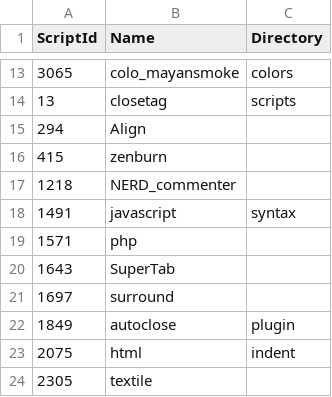
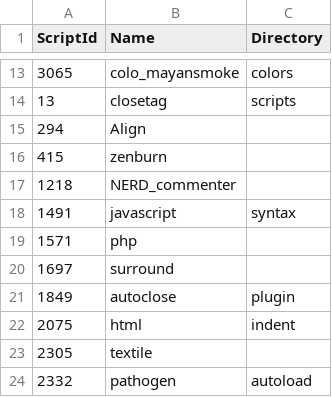
Before and after one commit to jmdeldin/dotfiles, a CSV file: .vim/bundles.csv, drawn as a sheet; only a part is shown, gaps mark what is left out; the shorter side is filled out with more unchanged rows; the diff names each change by its address in the sheet, - before the commit and + after, or states it on an @@ line.

Commit message:
Vim: Goodbye, SuperTab.

```diff
--- a/.vim/bundles.csv
+++ b/.vim/bundles.csv
-row 20: 1643 | SuperTab
```
Also changed, not shown: 4 other files.
